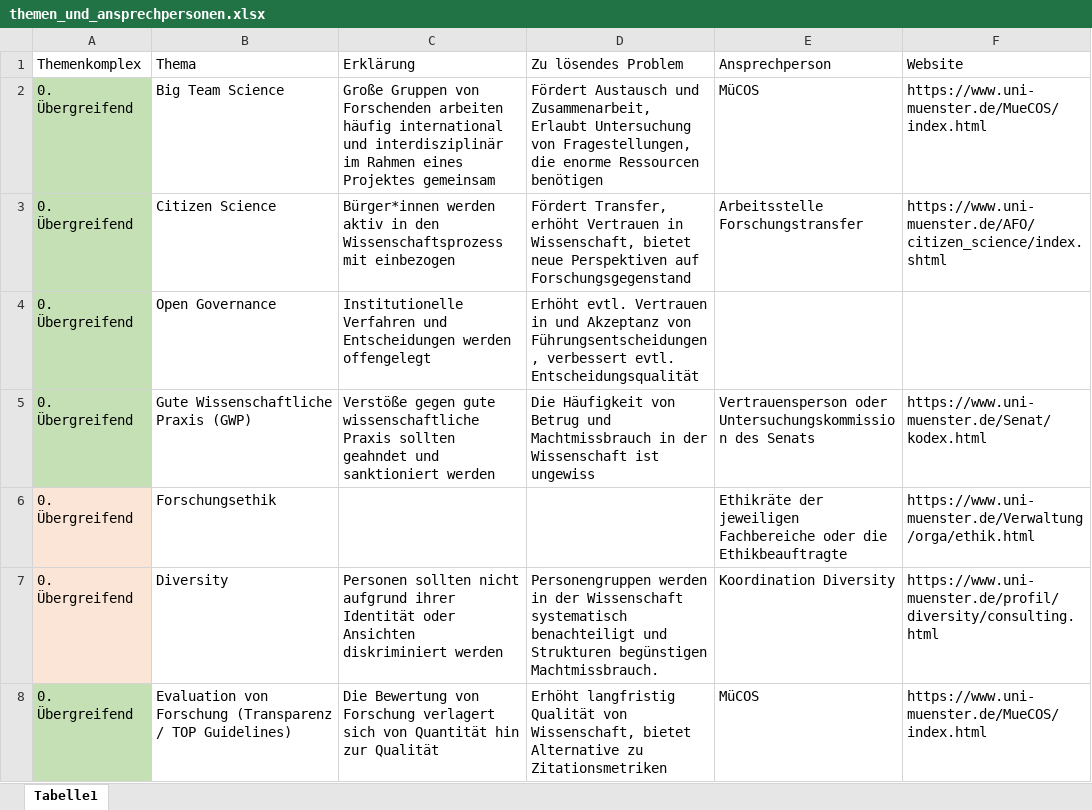
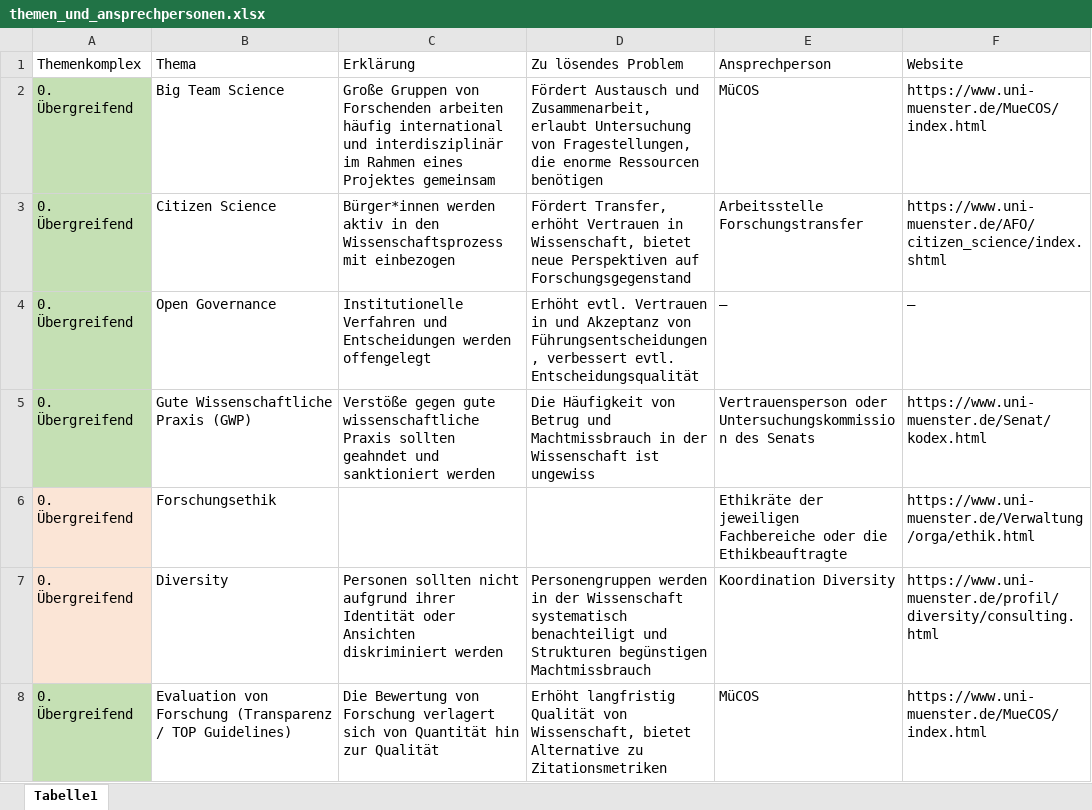
Before and after one commit to LukasRoeseler/MueCOS-Infomodule, an Excel workbook: themen_und_ansprechpersonen.xlsx, sheet Tabelle1, drawn as a sheet; only a part is shown; values as stored, in another font and other column widths than the file's, no borders; table styles not drawn; the diff covers the shown part only; the diff names each change by its address in the sheet, - before the commit and + after, or states it on an @@ line.

Commit message:
Themen & Ansprechpersonen leicht überarbeitet und eine Navigationsebene höher geschoben

```diff
--- a/themen_und_ansprechpersonen.xlsx (sheet Tabelle1)
+++ b/themen_und_ansprechpersonen.xlsx (sheet Tabelle1)
-D2 (Zu lösendes Problem): …und Zusammenarbeit, Erlaubt Untersuchung von…
+D2 (Zu lösendes Problem): …und Zusammenarbeit, erlaubt Untersuchung von…
-E4 (Ansprechperson): (empty)
+E4 (Ansprechperson): —
-F4 (Website): (empty)
+F4 (Website): —
-D7 (Zu lösendes Problem): …Strukturen begünstigen Machtmissbrauch.
+D7 (Zu lösendes Problem): …Strukturen begünstigen Machtmissbrauch
```
Also changed, not shown: 17 edited cells elsewhere in this sheet, 36 other files.
